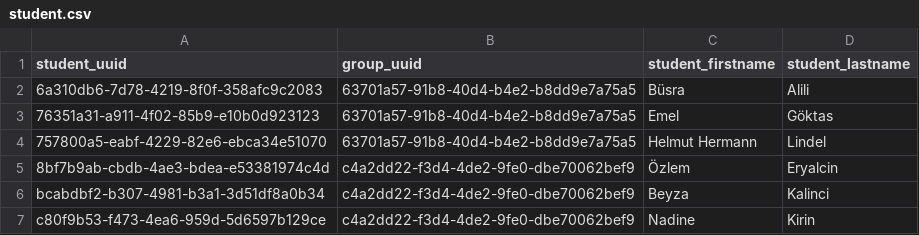
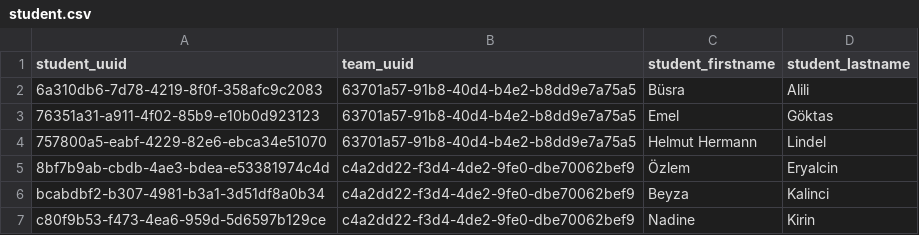
Before and after one commit to hennihaus/bamconfigdb, a CSV file: init/table-entries/student.csv, drawn as a sheet; only a part is shown.

```diff
--- a/init/table-entries/student.csv
+++ b/init/table-entries/student.csv
@@ -1,2 +1,2 @@
-student_uuid,group_uuid,student_firstname,student_lastname
+student_uuid,team_uuid,student_firstname,student_lastname
 6a310db6-7d78-4219-8f0f-358afc9c2083,63701a57-91b8-40d4-b4e2-b8dd9e7a75a5,Büsra,Alili
```
Also changed, not shown: init/table-entries/statistic.csv, init/table-entries/team.csv, 2 other files.
